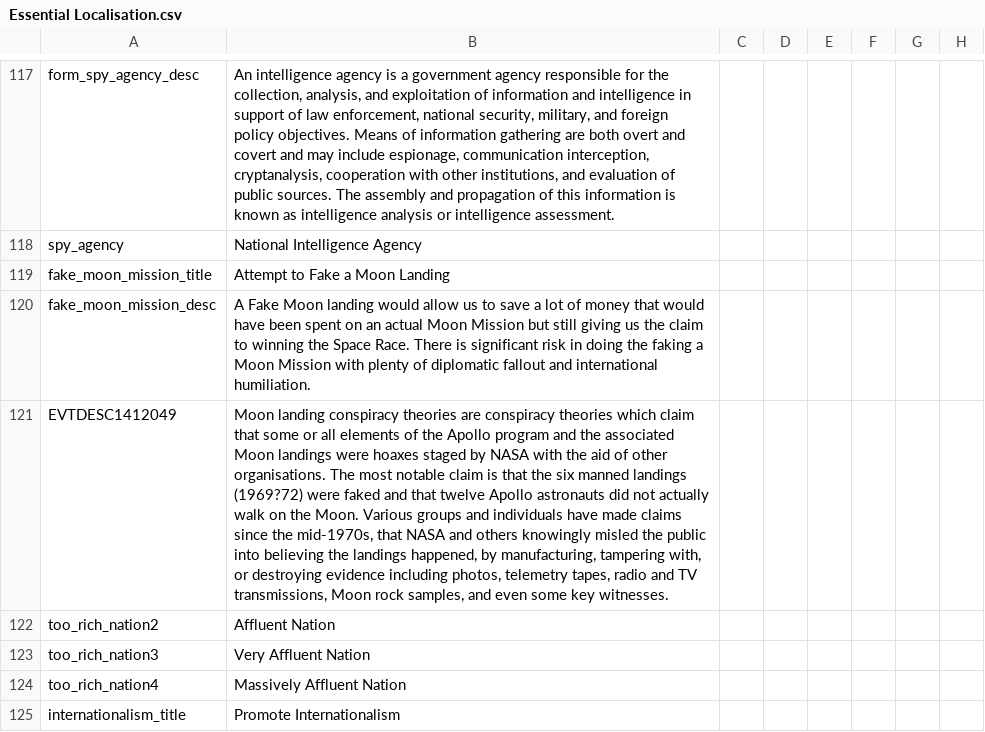
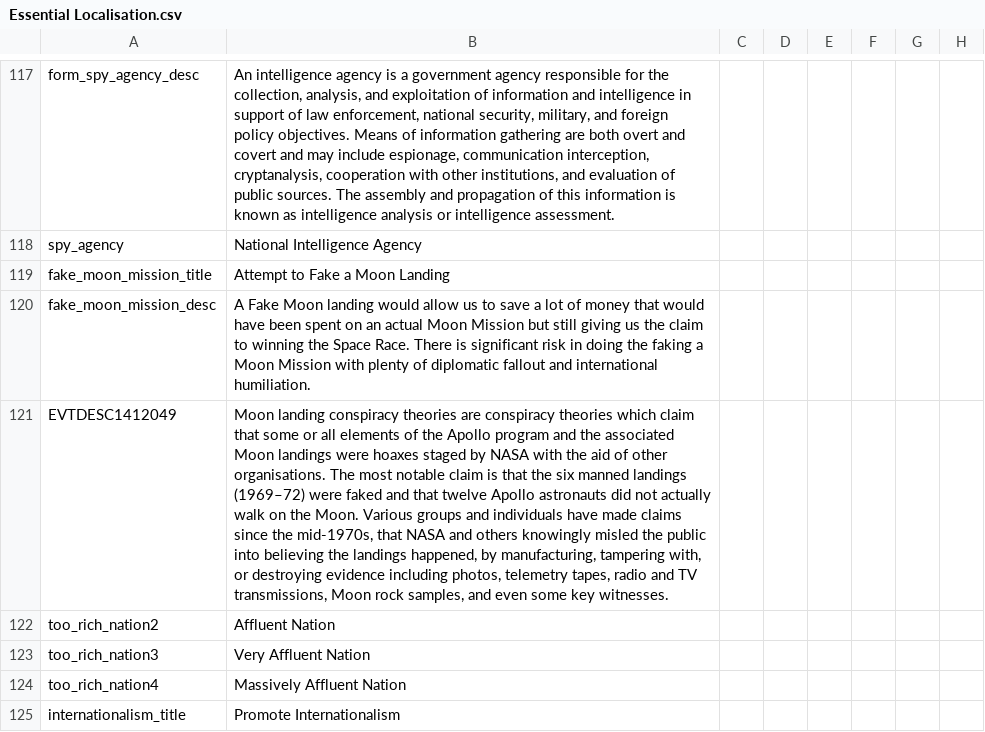
Before and after one commit to ccfox/CWE-FoxFork, a CSV file: CWEFanFork/localisation/Essential Localisation.csv, drawn as a sheet; only a part is shown, gaps mark what is left out; the diff covers the shown part only; the diff names each change by its address in the sheet, - before the commit and + after, or states it on an @@ line.

```diff
--- a/CWEFanFork/localisation/Essential Localisation.csv
+++ b/CWEFanFork/localisation/Essential Localisation.csv
-B121: …manned landings (1969?72) were faked…
+B121: …manned landings (1969–72) were faked…
```
Also changed, not shown: 4 removed rows and 46 edited cells elsewhere in this file, 1 other file.
